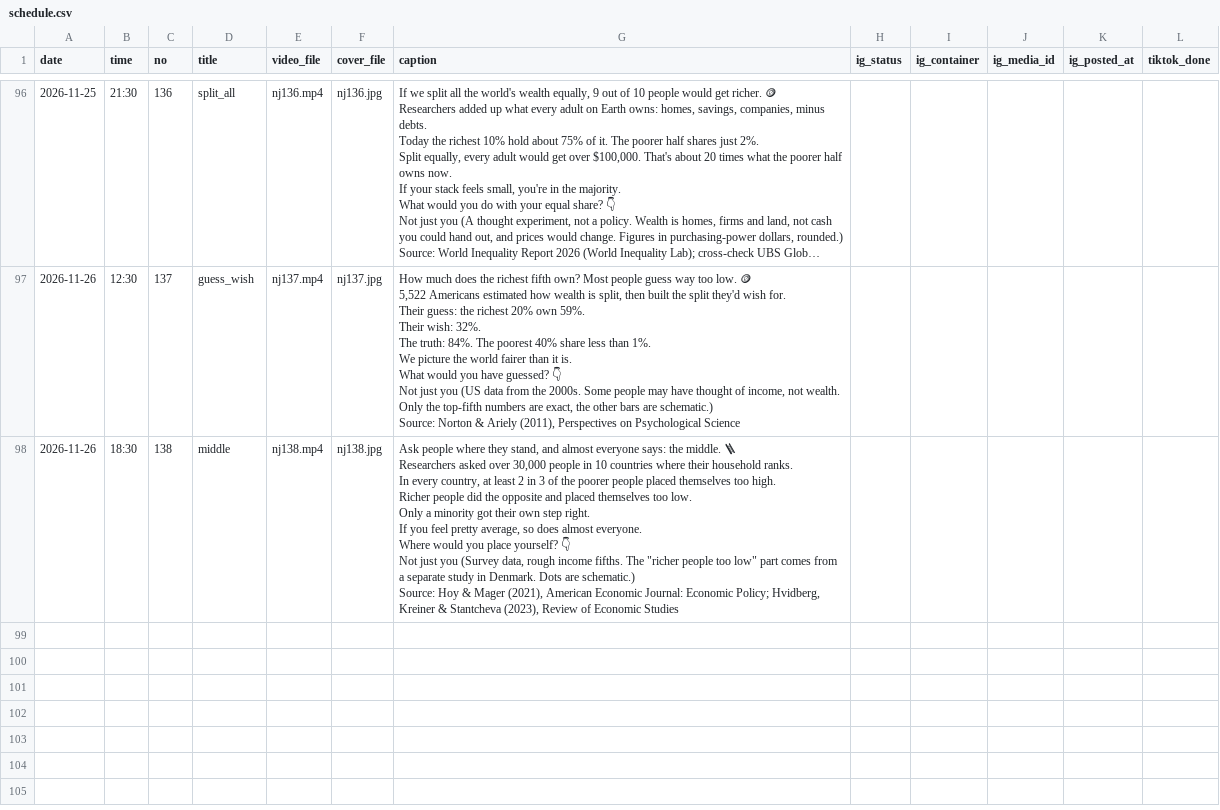
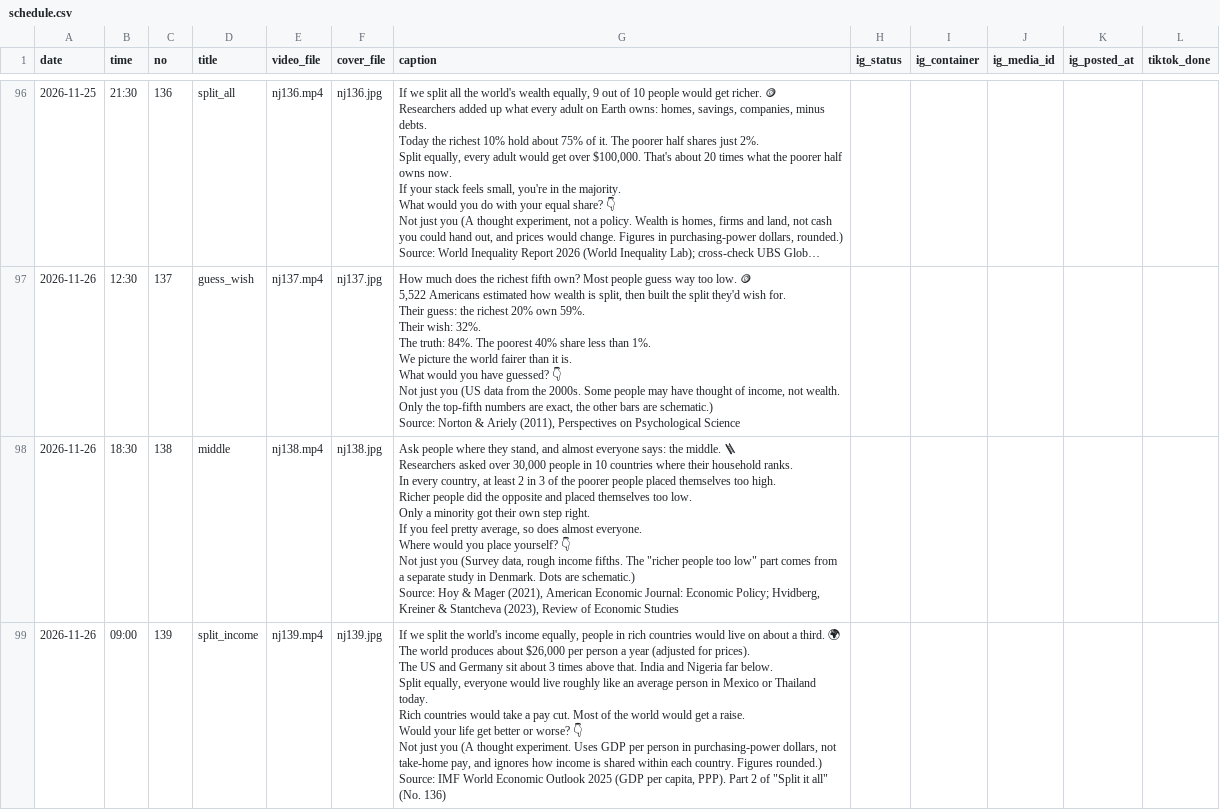
Before and after one commit to chris61ds-alt/explainer-kit, a CSV file: publish/schedule.csv, drawn as a sheet; only a part is shown, gaps mark what is left out; long unchanged cells end in …; ↵ is a line break in a cell; the diff names each change by its address in the sheet, - before the commit and + after, or states it on an @@ line.

```diff
--- a/publish/schedule.csv
+++ b/publish/schedule.csv
+row 99: 2026-11-26 | 09:00 | 139 | split_income | nj139.mp4 | nj139.jpg | If we split the world's income equally, people in rich countries would live on about a third. 🌍 ↵ The world produces about $26,000 per person a year (adjusted for prices). ↵ The US and Germany sit about 3 times above that. India and Nigeria far below. ↵ Split equally, everyone would live roughly like an average person in Mexico or Thailand today. ↵ Rich countries would take a pay cut. Most of the world would get a raise. ↵ Would your life get better or worse? 👇 ↵ Not just you (A thought experiment. Uses GDP per person in purchasing-power dollars, not take-home pay, and ignores how income is shared within each country. Figures rounded.) ↵ Source: IMF World Economic Outlook 2025 (GDP per capita, PPP). Part 2 of "Split it all" (No. 136)
```
Also changed, not shown: 2 other files.
